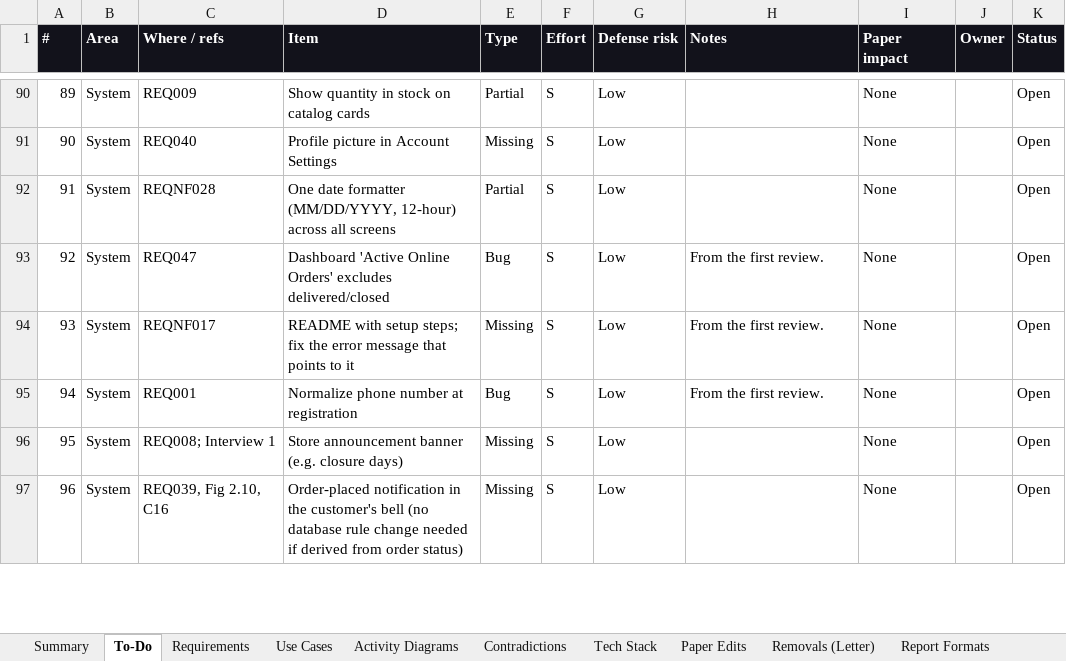
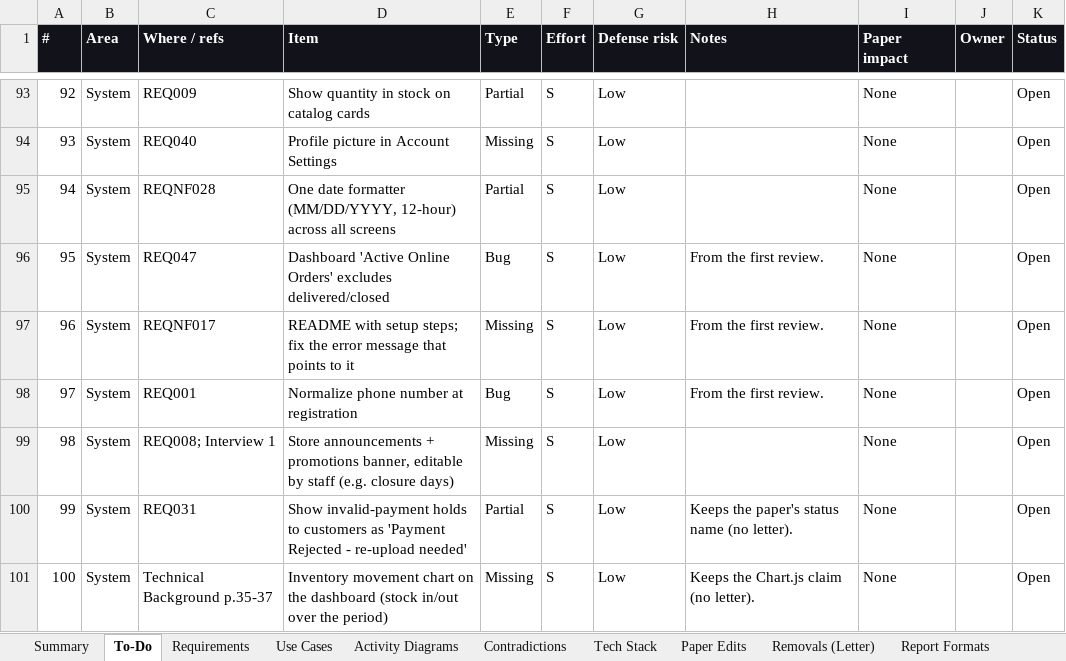
Before and after one commit to phobiaax/Amson, an Excel workbook: docs/AMSON-Deviation-Register.xlsx, sheet To-Do, drawn as a sheet; only a part is shown, gaps mark what is left out; the shorter side is filled out with more unchanged rows; values as stored, in another font and other column widths than the file's, no borders; conditional formats not drawn; addresses are those after the commit; the diff covers the shown part only; the diff names each change by its address in the sheet, - before the commit and + after, or states it on an @@ line.

```diff
--- a/docs/AMSON-Deviation-Register.xlsx (sheet To-Do)
+++ b/docs/AMSON-Deviation-Register.xlsx (sheet To-Do)
@@ column A (#) renumbered from row 20 down @@
-D99 (Item): Store announcement banner (e.g. closure…
+D99 (Item): Store announcements + promotions banner, editable by staff (e.g. closure…
+row 100: 99 | System | REQ031 | Show invalid-payment holds to customers as 'Payment Rejected - re-upload needed' | Partial | S | Low | Keeps the paper's status name (no letter). | None |  | Open
+row 101: 100 | System | Technical Background p.35-37 | Inventory movement chart on the dashboard (stock in/out over the period) | Missing | S | Low | Keeps the Chart.js claim (no letter). | None |  | Open
```
Also changed, not shown: 5 added rows, 7 edited cells and cell formats elsewhere in this sheet, sheet Removals (Letter), sheet Tech Stack.
